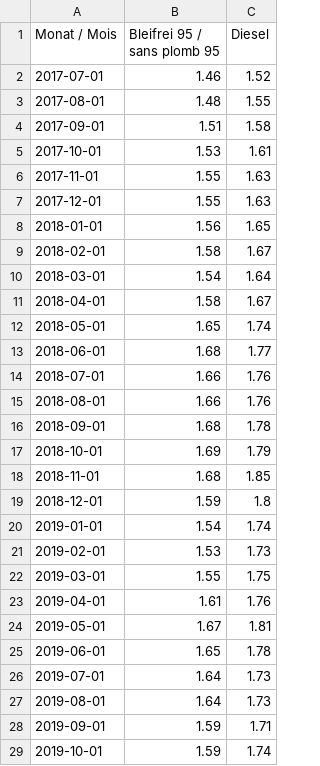
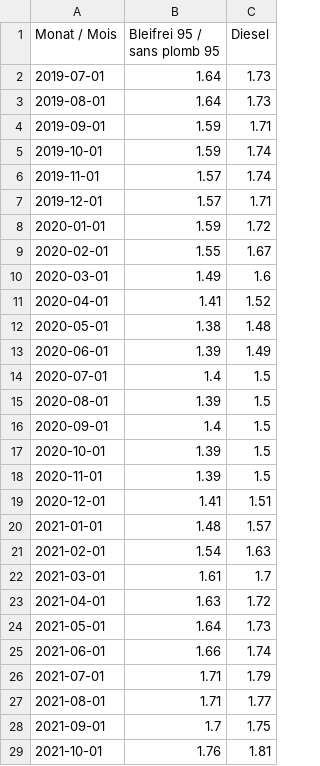
Before and after one commit to awp-finanznachrichten/infografiken, a CSV file: Energiepreise/Output/fuel_last_three_years.csv (was Energiepreise/Output/fuel_last_five_years.csv), drawn as a sheet; only a part is shown; the shorter side is filled out with more unchanged rows.

```diff
--- a/Energiepreise/Output/fuel_last_five_years.csv
+++ b/Energiepreise/Output/fuel_last_three_years.csv
@@ -1,26 +1,2 @@
 "Monat / Mois","Bleifrei 95 / sans plomb 95","Diesel"
-2017-07-01,"1.46","1.52"
-2017-08-01,"1.48","1.55"
-2017-09-01,"1.51","1.58"
-2017-10-01,"1.53","1.61"
-2017-11-01,"1.55","1.63"
-2017-12-01,"1.55","1.63"
-2018-01-01,"1.56","1.65"
-2018-02-01,"1.58","1.67"
-2018-03-01,"1.54","1.64"
-2018-04-01,"1.58","1.67"
-2018-05-01,"1.65","1.74"
-2018-06-01,"1.68","1.77"
-2018-07-01,"1.66","1.76"
-2018-08-01,"1.66","1.76"
-2018-09-01,"1.68","1.78"
-2018-10-01,"1.69","1.79"
-2018-11-01,"1.68","1.85"
-2018-12-01,"1.59","1.8"
-2019-01-01,"1.54","1.74"
-2019-02-01,"1.53","1.73"
-2019-03-01,"1.55","1.75"
-2019-04-01,"1.61","1.76"
-2019-05-01,"1.67","1.81"
-2019-06-01,"1.65","1.78"
 2019-07-01,"1.64","1.73"
```
Also changed, not shown: 1 other file.
